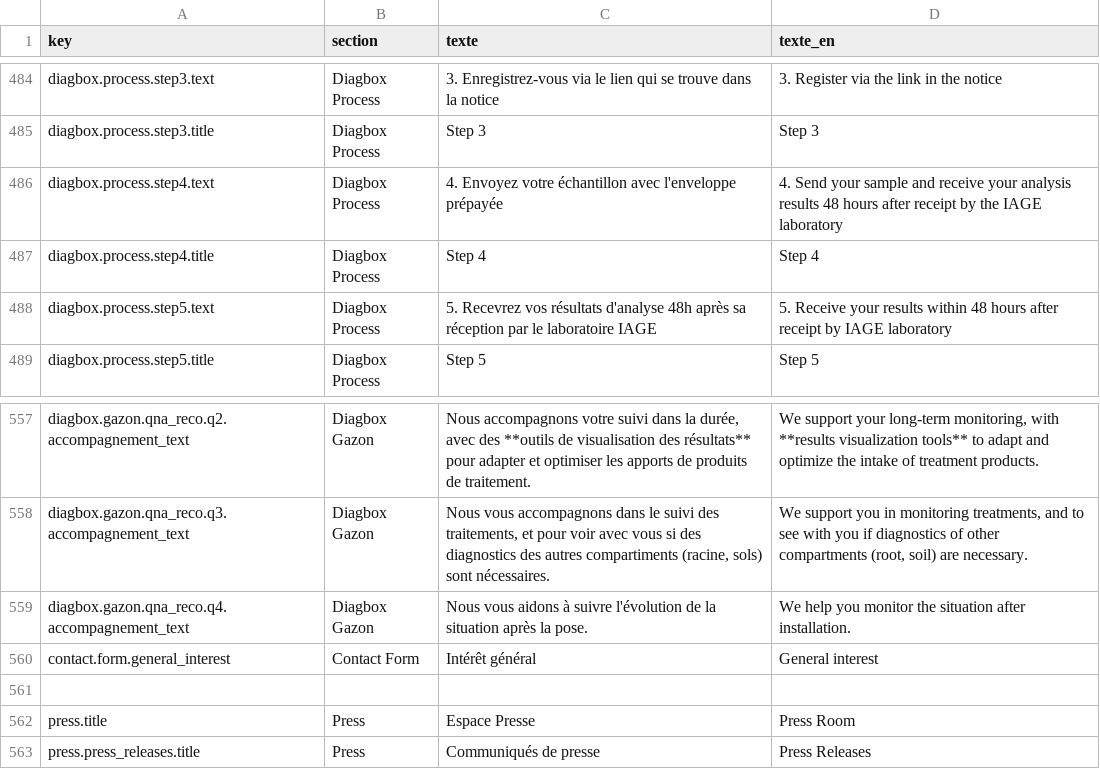
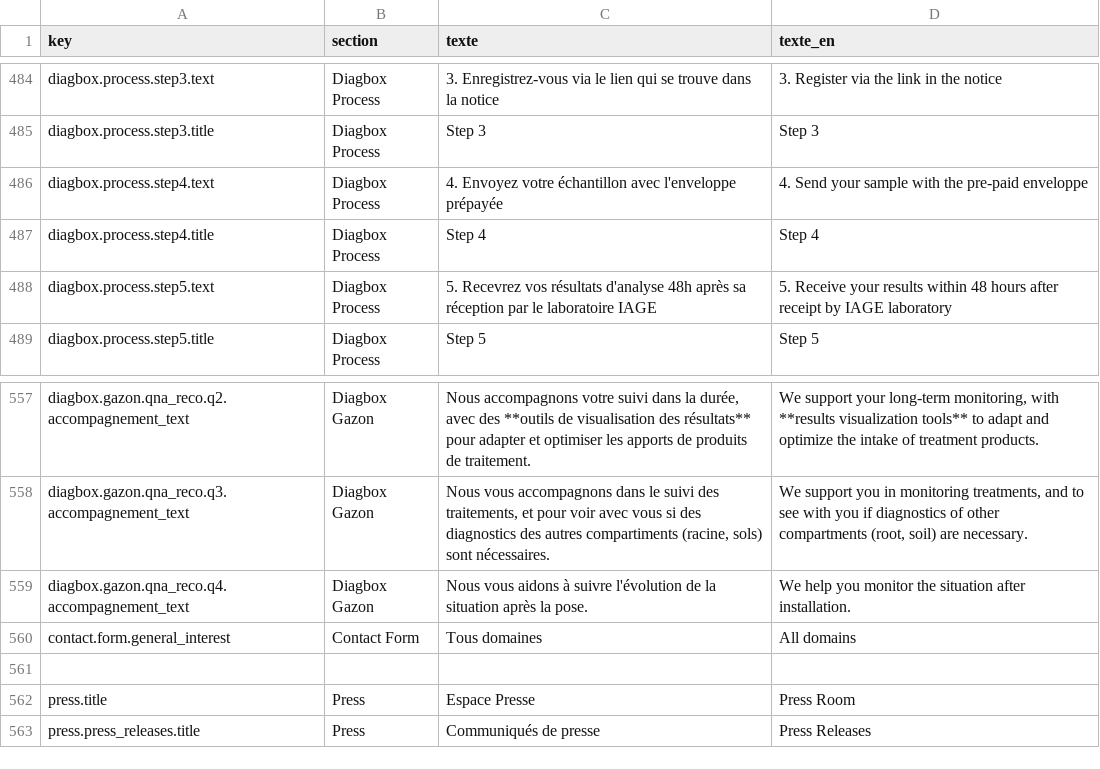
Before and after one commit to OROATIAGE/iage-france.site-public, a CSV file: texts.csv, drawn as a sheet; only a part is shown, gaps mark what is left out.

```diff
--- a/texts.csv
+++ b/texts.csv
@@ -685,3 +685,3 @@ diagbox.process.step3.text;Diagbox Process;3. Enregistrez-vous via le lien qui s
 diagbox.process.step3.title;Diagbox Process;Step 3;Step 3
-diagbox.process.step4.text;Diagbox Process;4. Envoyez votre échantillon avec l'enveloppe prépayée;4. Send your sample and receive your analysis results 48 hours after receipt by the IAGE laboratory
+diagbox.process.step4.text;Diagbox Process;4. Envoyez votre échantillon avec l'enveloppe prépayée;4. Send your sample with the pre-paid enveloppe
 diagbox.process.step4.title;Diagbox Process;Step 4;Step 4
@@ -775,3 +775,3 @@ diagbox.gazon.qna_reco.q3.accompagnement_text;Diagbox Gazon;Nous vous accompagno
 diagbox.gazon.qna_reco.q4.accompagnement_text;Diagbox Gazon;Nous vous aidons à suivre l'évolution de la situation après la pose.;We help you monitor the situation after installation.
-contact.form.general_interest;Contact Form;Intérêt général;General interest
+contact.form.general_interest;Contact Form;Tous domaines;All domains
 ;;;
```
Also changed, not shown: 25 other files.
